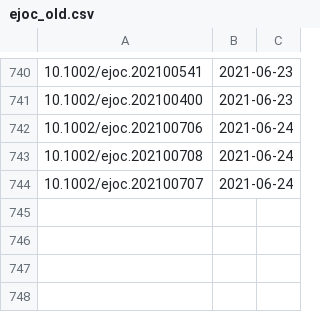
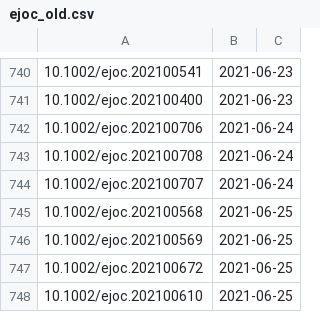
Before and after one commit to supersciencegrl/easy-wiley, a CSV file: ejoc_old.csv, drawn as a sheet; only a part is shown, gaps mark what is left out.

```diff
--- a/ejoc_old.csv
+++ b/ejoc_old.csv
@@ -744 +744,5 @@
 10.1002/ejoc.202100707,2021-06-24
+10.1002/ejoc.202100568,2021-06-25
+10.1002/ejoc.202100569,2021-06-25
+10.1002/ejoc.202100672,2021-06-25
+10.1002/ejoc.202100610,2021-06-25
```
Also changed, not shown: 1 other file.
